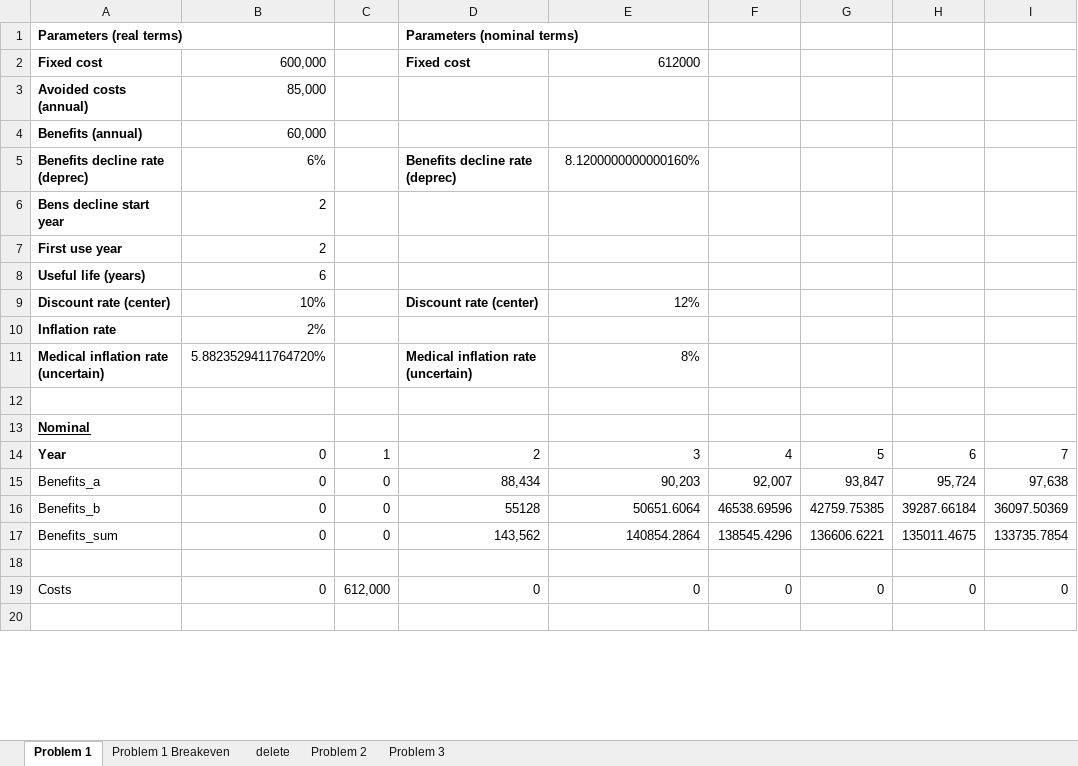
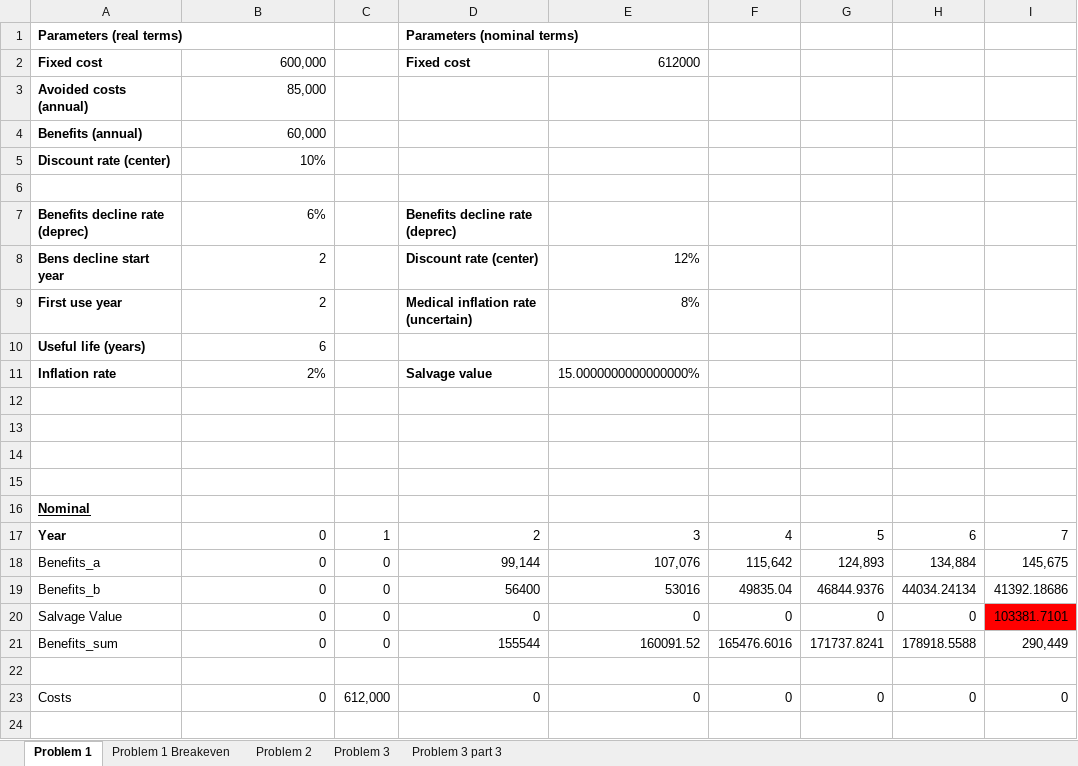
Before and after one commit to donnel26/AGEC-609, an Excel workbook: PSet 2.xlsx, sheet Problem 1, drawn as a sheet; only a part is shown; values as stored, in another font and other column widths than the file's, no borders; removed rows and columns are numbered as before the commit, all else as after; the diff covers the shown part only; the diff names each change by its address in the sheet, - before the commit and + after, or states it on an @@ line.

```diff
--- a/PSet 2.xlsx (sheet Problem 1)
+++ b/PSet 2.xlsx (sheet Problem 1)
-sheet tab: delete
+sheet tab: Problem 3 part 3
+row 5: Discount rate (center) | 10%
+row 6: (empty)
-E7: 8.1200000000000160%
+E7: (empty)
-D8: (empty)
+D8: Discount rate (center)
-E8: (empty)
+E8: 12%
-D9: (empty)
+D9: Medical inflation rate (uncertain)
-E9: (empty)
+E9: 8%
-row 9: Discount rate (center) | 10% |  | Discount rate (center) | 12%
-D11: (empty)
+D11: Salvage value
-E11: (empty)
+E11: 15.0000000000000000%
-row 12: Medical inflation rate (uncertain) | 5.8823529411764720% |  | Medical inflation rate (uncertain) | 8%
+row 12: (empty)
+row 13: (empty)
+row 14: (empty)
-D18: 88,434
+D18: 99,144
-E18: 90,203
+E18: 107,076
-F18: 92,007
+F18: 115,642
-G18: 93,847
+G18: 124,893
-H18: 95,724
+H18: 134,884
-I18: 97,638
+I18: 145,675
-D19: 55128
+D19: 56400
-E19: 50651.6064
+E19: 53016
-F19: 46538.69596
+F19: 49835.04
-G19: 42759.75385
+G19: 46844.9376
-H19: 39287.66184
+H19: 44034.24134
-I19: 36097.50369
+I19: 41392.18686
+row 20: Salvage Value | 0 | 0 | 0 | 0 | 0 | 0 | 0 | 103381.7101
-D21: 143,562
+D21: 155544
-E21: 140854.2864
+E21: 160091.52
-F21: 138545.4296
+F21: 165476.6016
-G21: 136606.6221
+G21: 171737.8241
-H21: 135011.4675
+H21: 178918.5588
-I21: 133735.7854
+I21: 290,449
```
Also changed, not shown: 2 added rows, 1 removed row, 38 edited cells and cell formats elsewhere in this sheet, sheet Problem 3, sheet Problem 1 Breakeven, sheet Problem 2, formulas that keep their value.
